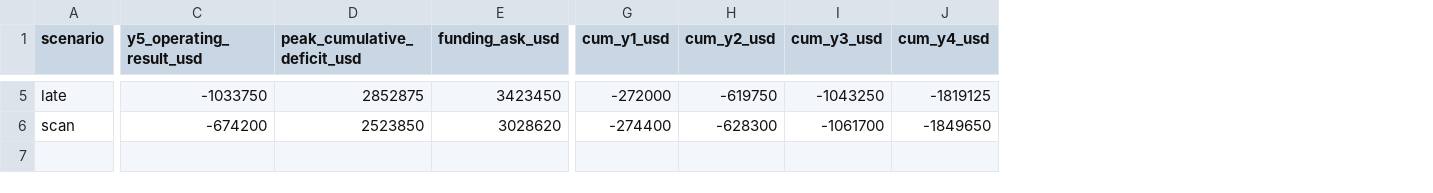
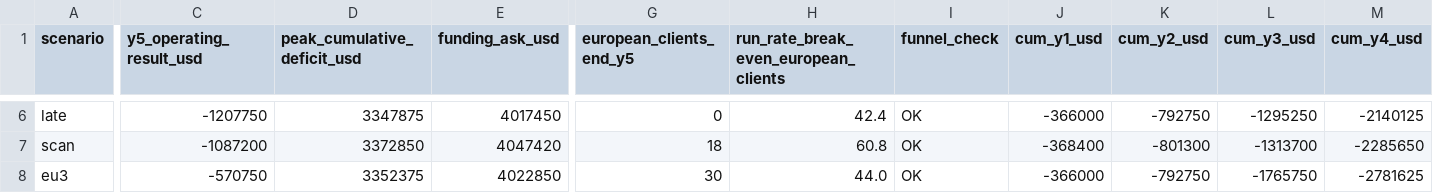
Before and after one commit to hilaabay123-droid/ex02-latex-report, a CSV file: python/data/company_sensitivity_out.csv, drawn as a sheet; only a part is shown, gaps mark what is left out; addresses are those after the commit; rows hold the shown columns only; the diff covers the shown part only; the diff names each change by its address in the sheet, - before the commit and + after, or states it on an @@ line.

```diff
--- a/python/data/company_sensitivity_out.csv
+++ b/python/data/company_sensitivity_out.csv
+column G (european_clients_end_y5), rows 6-7: 0 | 18
+column H, row 1: run_rate_break_even_european_clients; rows 6-7: 42.4 | 60.8
+column I (funnel_check), rows 6-7: OK | OK
-C6 (y5_operating_result_usd): -1033750
+C6 (y5_operating_result_usd): -1207750
-D6 (peak_cumulative_deficit_usd): 2852875
+D6 (peak_cumulative_deficit_usd): 3347875
-E6 (funding_ask_usd): 3423450
+E6 (funding_ask_usd): 4017450
-J6 (cum_y1_usd): -272000
+J6 (cum_y1_usd): -366000
-K6 (cum_y2_usd): -619750
+K6 (cum_y2_usd): -792750
-L6 (cum_y3_usd): -1043250
+L6 (cum_y3_usd): -1295250
-M6 (cum_y4_usd): -1819125
+M6 (cum_y4_usd): -2140125
-C7 (y5_operating_result_usd): -674200
+C7 (y5_operating_result_usd): -1087200
-D7 (peak_cumulative_deficit_usd): 2523850
+D7 (peak_cumulative_deficit_usd): 3372850
-E7 (funding_ask_usd): 3028620
+E7 (funding_ask_usd): 4047420
-J7 (cum_y1_usd): -274400
+J7 (cum_y1_usd): -368400
-K7 (cum_y2_usd): -628300
+K7 (cum_y2_usd): -801300
-L7 (cum_y3_usd): -1061700
+L7 (cum_y3_usd): -1313700
-M7 (cum_y4_usd): -1849650
+M7 (cum_y4_usd): -2285650
+row 8: eu3 | -570750 | 3352375 | 4022850 | 30 | 44.0 | OK | -366000 | -792750 | -1765750 | -2781625
```
Also changed, not shown: 1 added row and 30 edited cells elsewhere in this file, python/data/assumptions.csv, python/data/model_out.csv, 21 other files.
